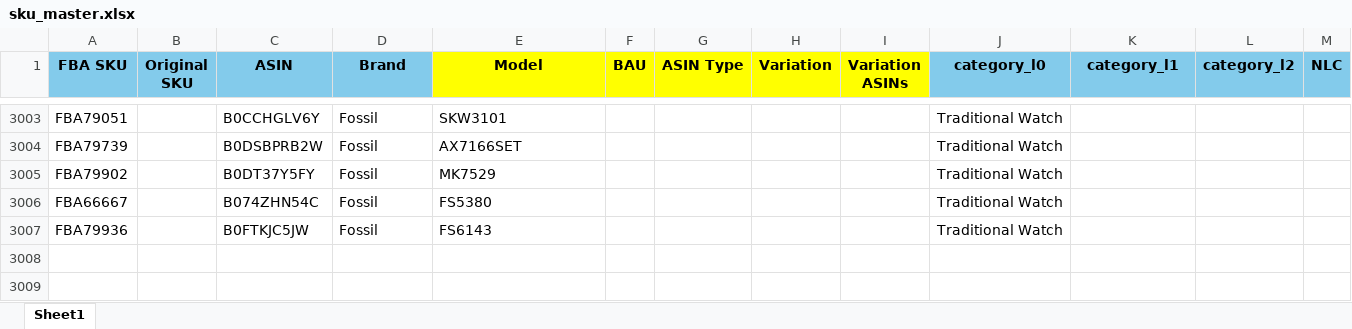
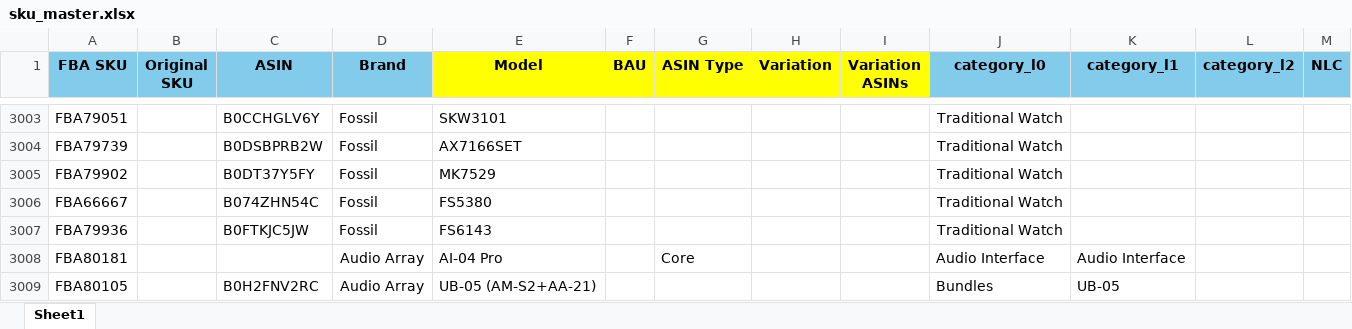
Before and after one commit to nitesh-lang/am-replenishment, an Excel workbook: data/input/sku_master.xlsx, sheet Sheet1, drawn as a sheet; only a part is shown, gaps mark what is left out; values as stored, in another font and other column widths than the file's, no borders; conditional formats not drawn; the diff names each change by its address in the sheet, - before the commit and + after, or states it on an @@ line.

```diff
--- a/data/input/sku_master.xlsx (sheet Sheet1)
+++ b/data/input/sku_master.xlsx (sheet Sheet1)
+row 3008: FBA80181 |  |  | Audio Array | AI-04 Pro |  | Core |  |  | Audio Interface | Audio Interface
+row 3009: FBA80105 |  | B0H2FNV2RC | Audio Array | UB-05 (AM-S2+AA-21) |  |  |  |  | Bundles | UB-05
```
Also changed, not shown: data/input/Audio Array & WM Replenishment/AA & WM Replenishment.xlsx.
